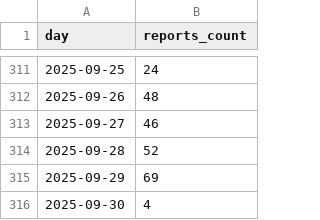
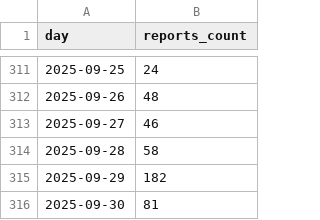
Before and after one commit to leweex95/jarokelo_tracker, a CSV file: data/processed/powerbi/reports_per_day.csv, drawn as a sheet; only a part is shown, gaps mark what is left out.

Commit message:
[Auto-commit] Update reports for PowerBI [skip ci]

```diff
--- a/data/processed/powerbi/reports_per_day.csv
+++ b/data/processed/powerbi/reports_per_day.csv
@@ -313,4 +313,4 @@ day,reports_count
 2025-09-27,46
-2025-09-28,52
-2025-09-29,69
-2025-09-30,4
+2025-09-28,58
+2025-09-29,182
+2025-09-30,81
```
Also changed, not shown: data/processed/powerbi/reports_per_category.csv, data/processed/powerbi/reports_per_institution.csv, 4 other files.
